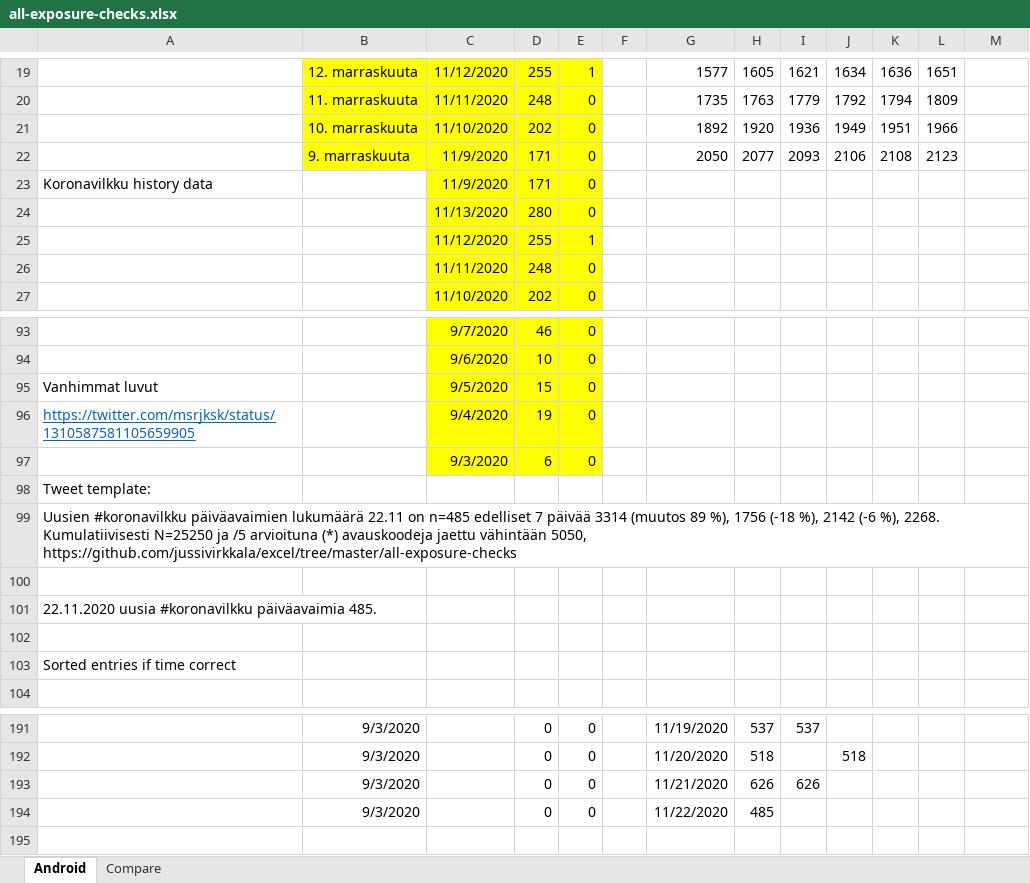
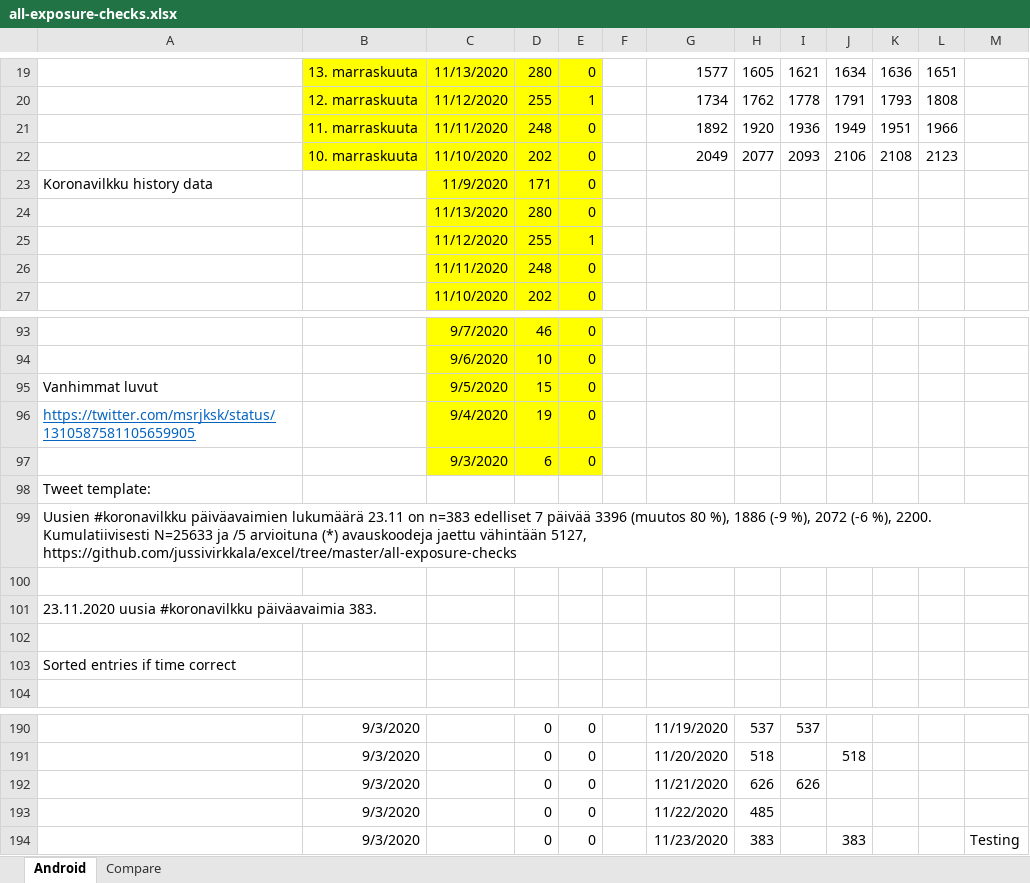
Before and after one commit to jussivirkkala/Excel, an Excel workbook: all-exposure-checks/all-exposure-checks.xlsx, sheet Android, drawn as a sheet; only a part is shown, gaps mark what is left out; values as stored, in another font and other column widths than the file's, no borders; charts and pictures not drawn; removed rows and columns are numbered as before the commit, all else as after; the diff covers the shown part only; the diff names each change by its address in the sheet, - before the commit and + after, or states it on an @@ line.

Commit message:
Update all-exposure-checks.xlsx

```diff
--- a/all-exposure-checks/all-exposure-checks.xlsx (sheet Android)
+++ b/all-exposure-checks/all-exposure-checks.xlsx (sheet Android)
-B19: 12. marraskuuta
+B19: 13. marraskuuta
-C19: 11/12/2020
+C19: 11/13/2020
-D19: 255
+D19: 280
-E19: 1
+E19: 0
-row 20:  | 11. marraskuuta | 11/11/2020 | 248 | 0 |  | 1735 | 1763 | 1779 | 1792 | 1794 | 1809
+row 20:  | 12. marraskuuta | 11/12/2020 | 255 | 1 |  | 1734 | 1762 | 1778 | 1791 | 1793 | 1808
-B21: 10. marraskuuta
+B21: 11. marraskuuta
-C21: 11/10/2020
+C21: 11/11/2020
-D21: 202
+D21: 248
-B22: 9. marraskuuta
+B22: 10. marraskuuta
-C22: 11/9/2020
+C22: 11/10/2020
-D22: 171
+D22: 202
-G22: 2050
+G22: 2049
-A99: …päiväavaimien lukumäärä 22.11 on n=485 edelliset 7 päivää 3314 (muutos 89 %), 1756 (-18 %), 2142 (-6 %), 2268. Kumulatiivisesti N=25250 ja /5 arvioituna (*) avauskoodeja jaettu vähintään 5050, https://github.com/jussivirkkala/excel/tree/master/all-exposure-checks
+A99: …päiväavaimien lukumäärä 23.11 on n=383 edelliset 7 päivää 3396 (muutos 80 %), 1886 (-9 %), 2072 (-6 %), 2200. Kumulatiivisesti N=25633 ja /5 arvioituna (*) avauskoodeja jaettu vähintään 5127, https://github.com/jussivirkkala/excel/tree/master/all-exposure-checks
-A101: 22.11.2020 uusia #koronavilkku päiväavaimia 485.
+A101: 23.11.2020 uusia #koronavilkku päiväavaimia 383.
+row 194:  | 9/3/2020 |  | 0 | 0 |  | 11/23/2020 | 383 |  | 383 |  |  | Testing
```
Also changed, not shown: other rows of this sheet, formulas that keep their value, charts or pictures.
